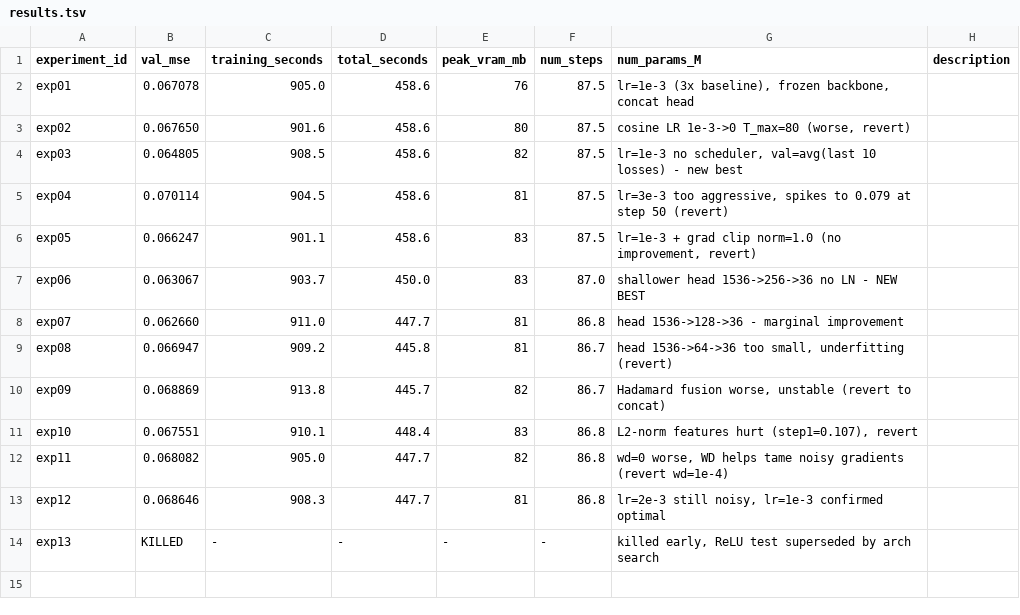
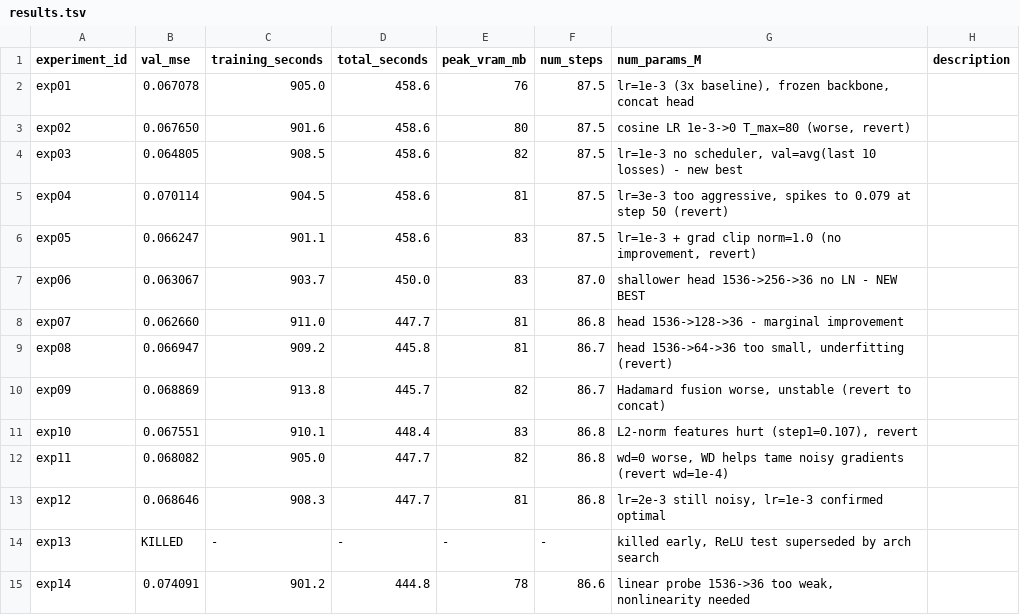
Before and after one commit to fringewidth/ready-player-you, a TSV file: training/autoresearch/results.tsv, drawn as a sheet.

```diff
--- a/training/autoresearch/results.tsv
+++ b/training/autoresearch/results.tsv
@@ -14 +14,2 @@ exp12	0.068646	908.3	447.7	81	86.8	lr=2e-3 still noisy, lr=1e-3 confirmed optima
 exp13	KILLED	-	-	-	-	killed early, ReLU test superseded by arch search
+exp14	0.074091	901.2	444.8	78	86.6	linear probe 1536->36 too weak, nonlinearity needed
```
Also changed, not shown: 1 other file.
